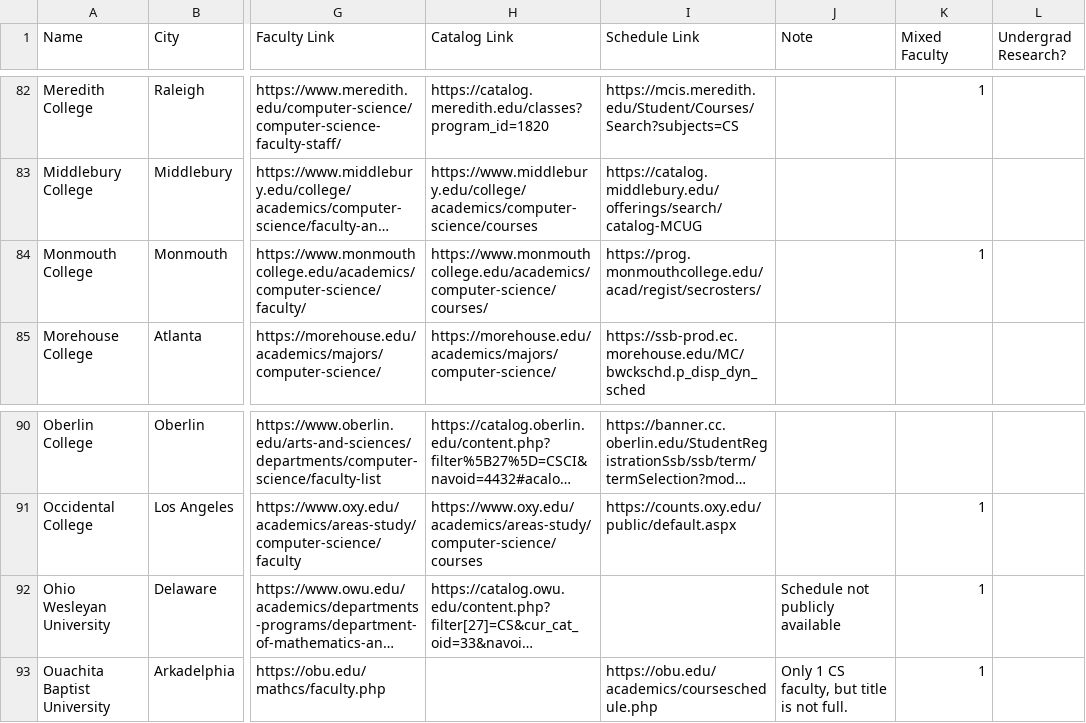
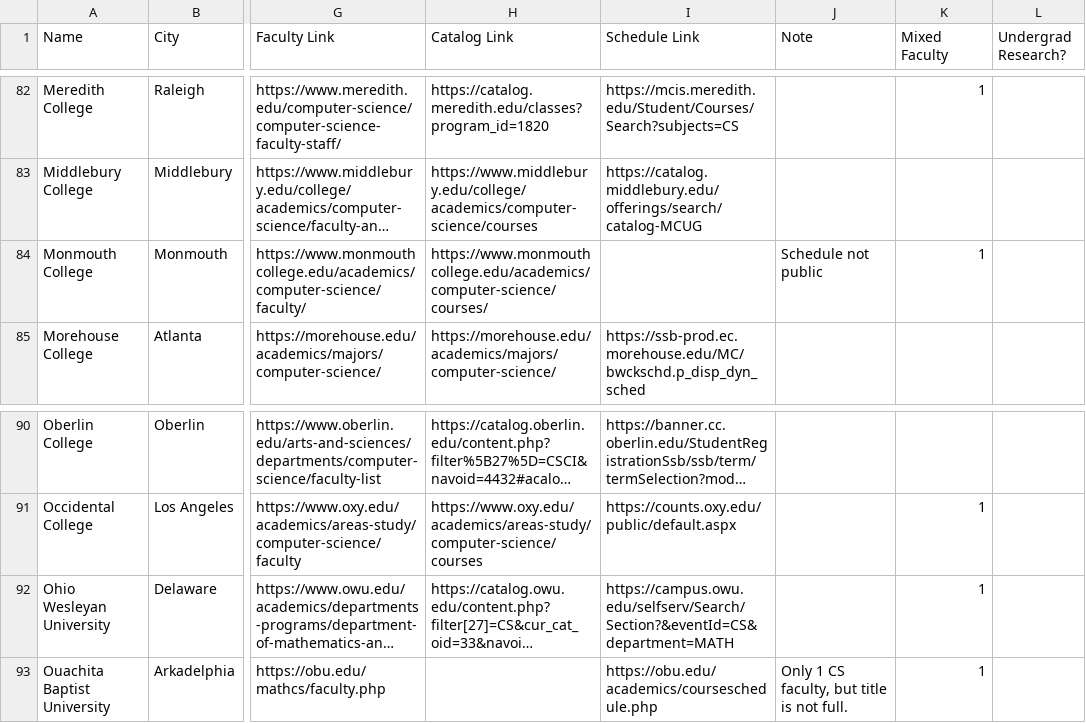
Before and after one commit to dzungvpham/cslac, a CSV file: data/colleges.csv, drawn as a sheet; only a part is shown, gaps mark what is left out; long unchanged cells end in …; the diff names each change by its address in the sheet, - before the commit and + after, or states it on an @@ line.

Commit message:
Scrape a few more schedule

```diff
--- a/data/colleges.csv
+++ b/data/colleges.csv
-I84 (Schedule Link): https://prog.monmouthcollege.edu/acad/regist/secrosters/
+I84 (Schedule Link): (empty)
-J84 (Note): (empty)
+J84 (Note): Schedule not public
-I92 (Schedule Link): (empty)
+I92 (Schedule Link): https://campus.owu.edu/selfserv/Search/Section?&eventId=CS&department=MATH
-J92 (Note): Schedule not publicly available
+J92 (Note): (empty)
```
Also changed, not shown: 7 other files.
